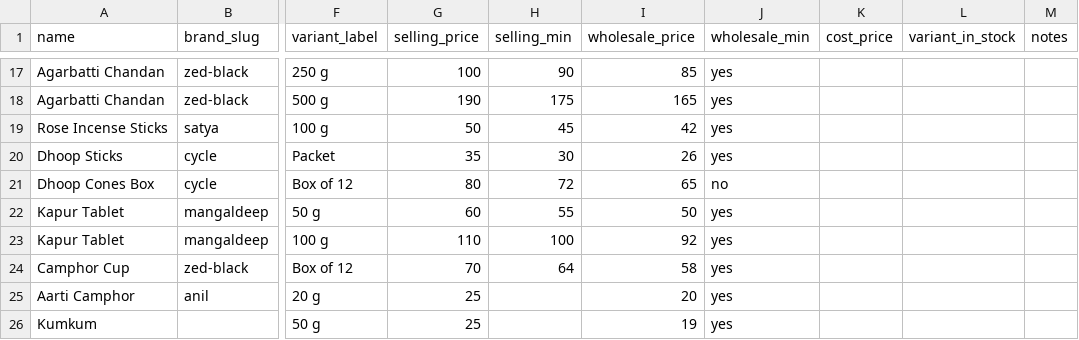
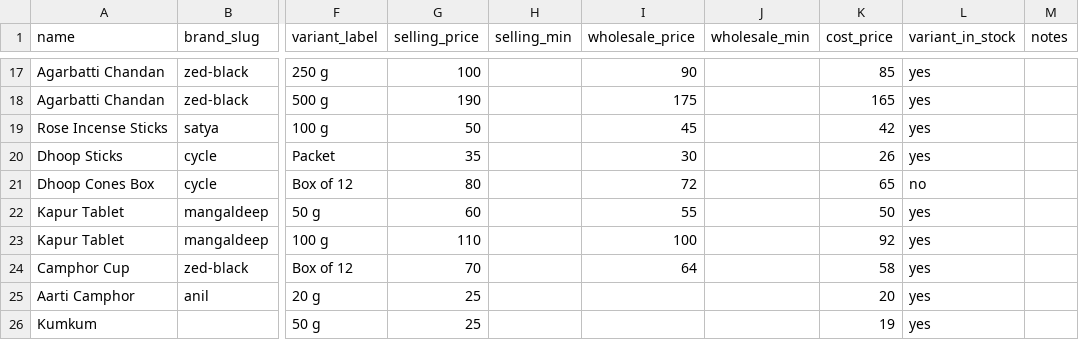
Before and after one commit to guru-pandit/bhaav-book, a CSV file: sample-price-list.csv, drawn as a sheet; only a part is shown, gaps mark what is left out; the diff covers the shown part only; the diff names each change by its address in the sheet, - before the commit and + after, or states it on an @@ line.

```diff
--- a/sample-price-list.csv
+++ b/sample-price-list.csv
-H17 (selling_min): 90
+H17 (selling_min): (empty)
-I17 (wholesale_price): 85
+I17 (wholesale_price): 90
-J17:J20 (wholesale_min): yes
+J17:J20 (wholesale_min): (empty)
-K17 (cost_price): (empty)
+K17 (cost_price): 85
-L17:L20 (variant_in_stock): (empty)
+L17:L20 (variant_in_stock): yes
-H18 (selling_min): 175
+H18 (selling_min): (empty)
-I18 (wholesale_price): 165
+I18 (wholesale_price): 175
-K18 (cost_price): (empty)
+K18 (cost_price): 165
-H19 (selling_min): 45
+H19 (selling_min): (empty)
-I19 (wholesale_price): 42
+I19 (wholesale_price): 45
-K19 (cost_price): (empty)
+K19 (cost_price): 42
-H20 (selling_min): 30
+H20 (selling_min): (empty)
-I20 (wholesale_price): 26
+I20 (wholesale_price): 30
-K20 (cost_price): (empty)
+K20 (cost_price): 26
-H21 (selling_min): 72
+H21 (selling_min): (empty)
-I21 (wholesale_price): 65
+I21 (wholesale_price): 72
-J21 (wholesale_min): no
+J21 (wholesale_min): (empty)
-K21 (cost_price): (empty)
+K21 (cost_price): 65
-L21 (variant_in_stock): (empty)
+L21 (variant_in_stock): no
-H22 (selling_min): 55
+H22 (selling_min): (empty)
-I22 (wholesale_price): 50
+I22 (wholesale_price): 55
-J22:J26 (wholesale_min): yes
+J22:J26 (wholesale_min): (empty)
-K22 (cost_price): (empty)
+K22 (cost_price): 50
-L22:L26 (variant_in_stock): (empty)
+L22:L26 (variant_in_stock): yes
-H23 (selling_min): 100
+H23 (selling_min): (empty)
-I23 (wholesale_price): 92
+I23 (wholesale_price): 100
-K23 (cost_price): (empty)
+K23 (cost_price): 92
-H24 (selling_min): 64
+H24 (selling_min): (empty)
-I24 (wholesale_price): 58
+I24 (wholesale_price): 64
-K24 (cost_price): (empty)
+K24 (cost_price): 58
-I25 (wholesale_price): 20
+I25 (wholesale_price): (empty)
-K25 (cost_price): (empty)
+K25 (cost_price): 20
-I26 (wholesale_price): 19
+I26 (wholesale_price): (empty)
-K26 (cost_price): (empty)
+K26 (cost_price): 19
```
Also changed, not shown: 110 edited cells elsewhere in this file, 2 other files.
